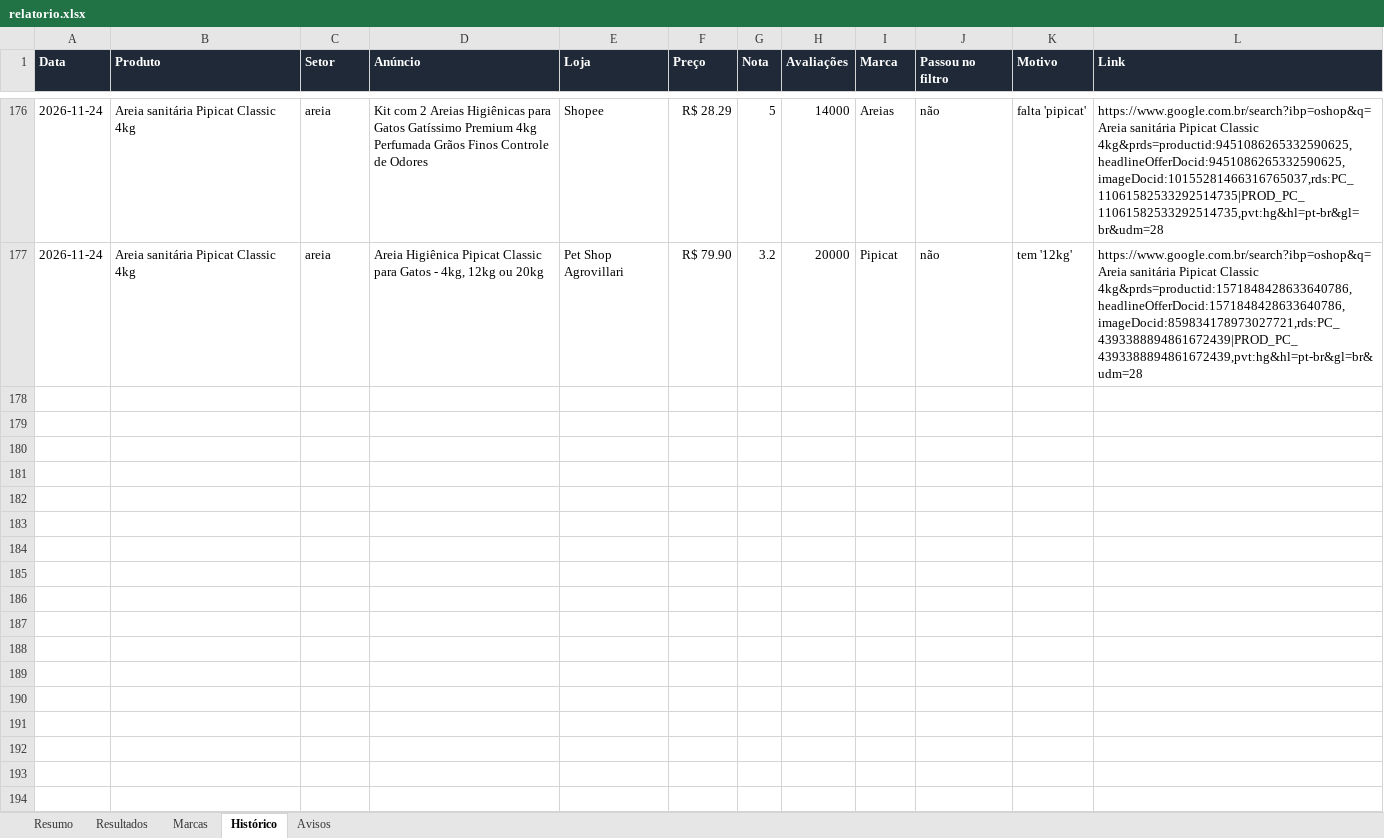
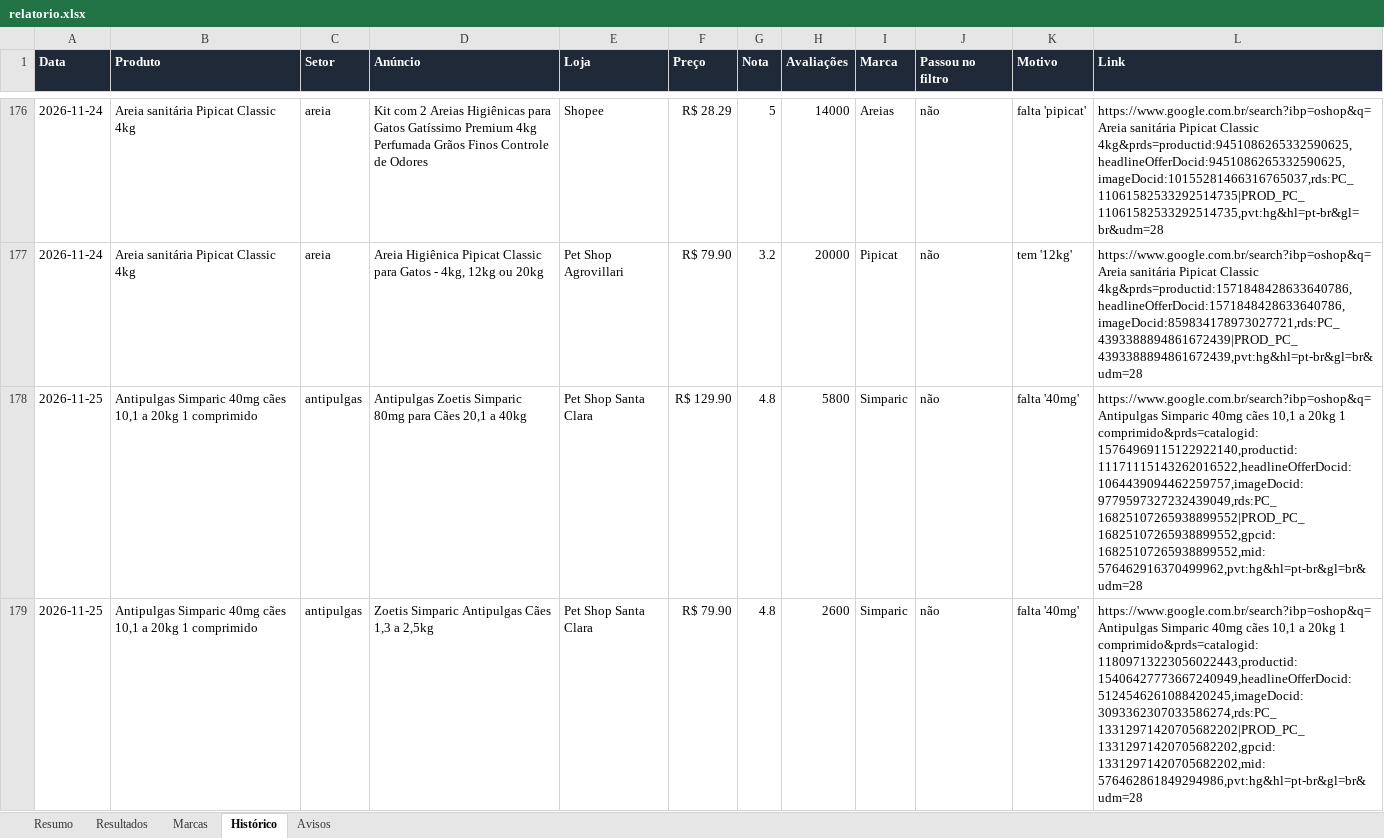
Before and after one commit to gustavoderminiobr1-cloud/monitor-precos-pet, an Excel workbook: saida/relatorio.xlsx, sheet Histórico, drawn as a sheet; only a part is shown, gaps mark what is left out; values as stored, in another font and other column widths than the file's, no borders; the diff names each change by its address in the sheet, - before the commit and + after, or states it on an @@ line.

Commit message:
Pesquisa de preços 25/11/2026

```diff
--- a/saida/relatorio.xlsx (sheet Histórico)
+++ b/saida/relatorio.xlsx (sheet Histórico)
+row 178: 2026-11-25 | Antipulgas Simparic 40mg cães 10,1 a 20kg 1 comprimido | antipulgas | Antipulgas Zoetis Simparic 80mg para Cães 20,1 a 40kg | Pet Shop Santa Clara | R$ 129.90 | 4.8 | 5800 | Simparic | não | falta '40mg' | https://www.google.com.br/search?ibp=oshop&q=Antipulgas Simparic 40mg cães 10,1 a 20kg 1 comprimido&prds=catalogid:15764969115122922140,productid:11171115143262016522,headlineOfferDocid:1064439094462259757,imageDocid:9779597327232439049,rds:PC_16825107265938899552|PROD_PC_16825107265938899552,gpcid:16825107265938899552,mid:576462916370499962,pvt:hg&hl=pt-br&gl=br&udm=28
+row 179: 2026-11-25 | Antipulgas Simparic 40mg cães 10,1 a 20kg 1 comprimido | antipulgas | Zoetis Simparic Antipulgas Cães 1,3 a 2,5kg | Pet Shop Santa Clara | R$ 79.90 | 4.8 | 2600 | Simparic | não | falta '40mg' | https://www.google.com.br/search?ibp=oshop&q=Antipulgas Simparic 40mg cães 10,1 a 20kg 1 comprimido&prds=catalogid:11809713223056022443,productid:15406427773667240949,headlineOfferDocid:5124546261088420245,imageDocid:3093362307033586274,rds:PC_13312971420705682202|PROD_PC_13312971420705682202,gpcid:13312971420705682202,mid:576462861849294986,pvt:hg&hl=pt-br&gl=br&udm=28
```
Also changed, not shown: sheet Avisos, sheet Marcas, sheet Resumo, 5 other files.
